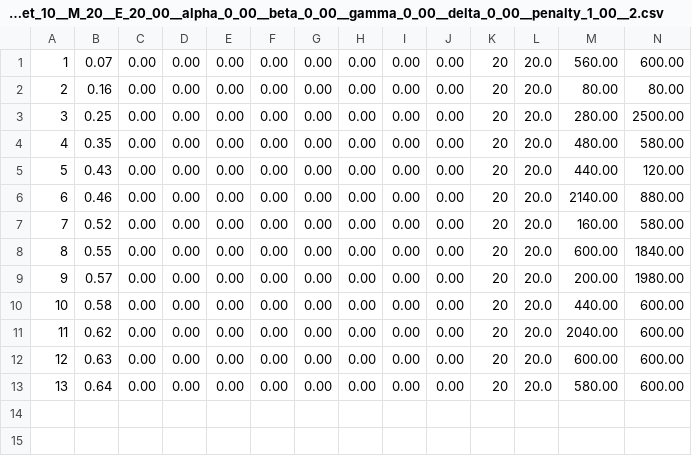
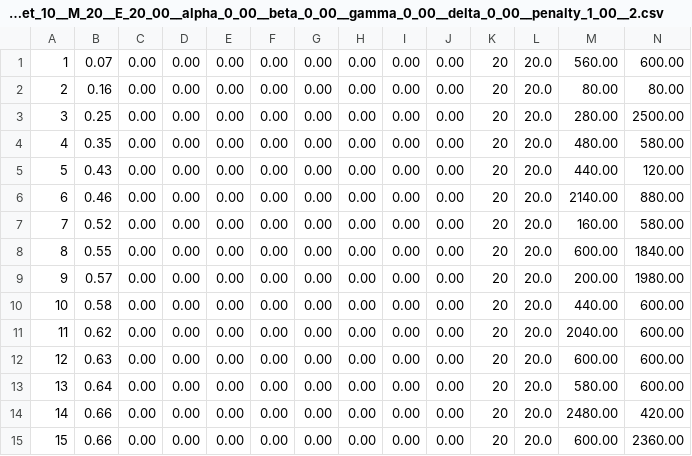
Before and after one commit to dtczhl/FedTuning, a CSV file: Result/fedtuning_False__speech_command__resnet_10__M_20__E_20_00__alpha_0_00__beta_0_00__gamma_0_00__delta_0_00__penalty_1_00__2.csv, drawn as a sheet; only a part is shown; rows hold the shown columns only; the diff names each change by its address in the sheet, - before the commit and + after, or states it on an @@ line.

```diff
--- a/Result/fedtuning_False__speech_command__resnet_10__M_20__E_20_00__alpha_0_00__beta_0_00__gamma_0_00__delta_0_00__penalty_1_00__2.csv
+++ b/Result/fedtuning_False__speech_command__resnet_10__M_20__E_20_00__alpha_0_00__beta_0_00__gamma_0_00__delta_0_00__penalty_1_00__2.csv
+row 14: 14 | 0.66 | 0.00 | 0.00 | 0.00 | 0.00 | 0.00 | 0.00 | 0.00 | 0.00 | 20 | 20.0 | 2480.00 | 420.00
+row 15: 15 | 0.66 | 0.00 | 0.00 | 0.00 | 0.00 | 0.00 | 0.00 | 0.00 | 0.00 | 20 | 20.0 | 600.00 | 2360.00
```
Also changed, not shown: Result/fedtuning_True__speech_command__resnet_10__M_20__E_20_00__alpha_0_33__beta_0_33__gamma_0_00__delta_0_33__penalty_1_00__2.csv, Result/fedtuning_True__speech_command__resnet_10__M_20__E_20_00__alpha_0_33__beta_0_33__gamma_0_33__delta_0_00__penalty_1_00__2.csv, 1 other file.
